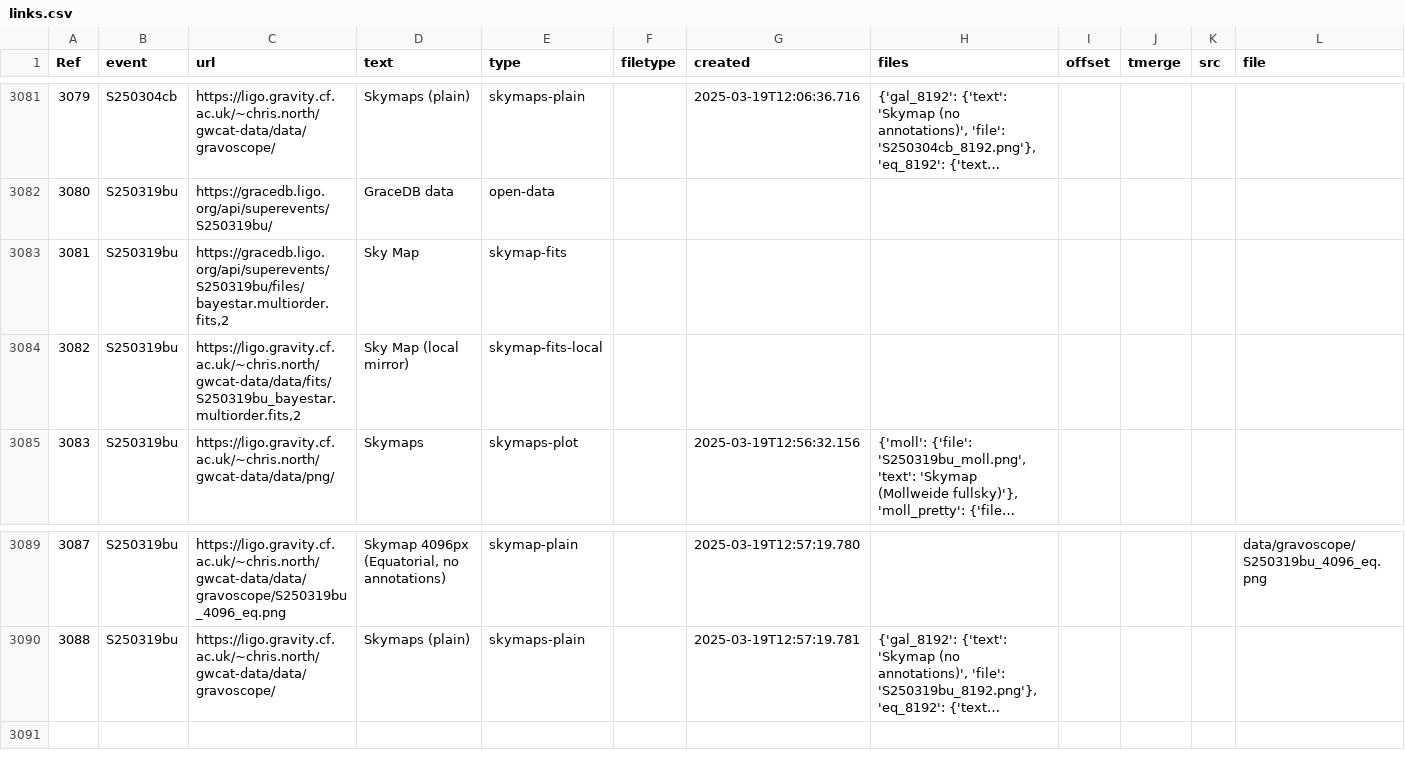
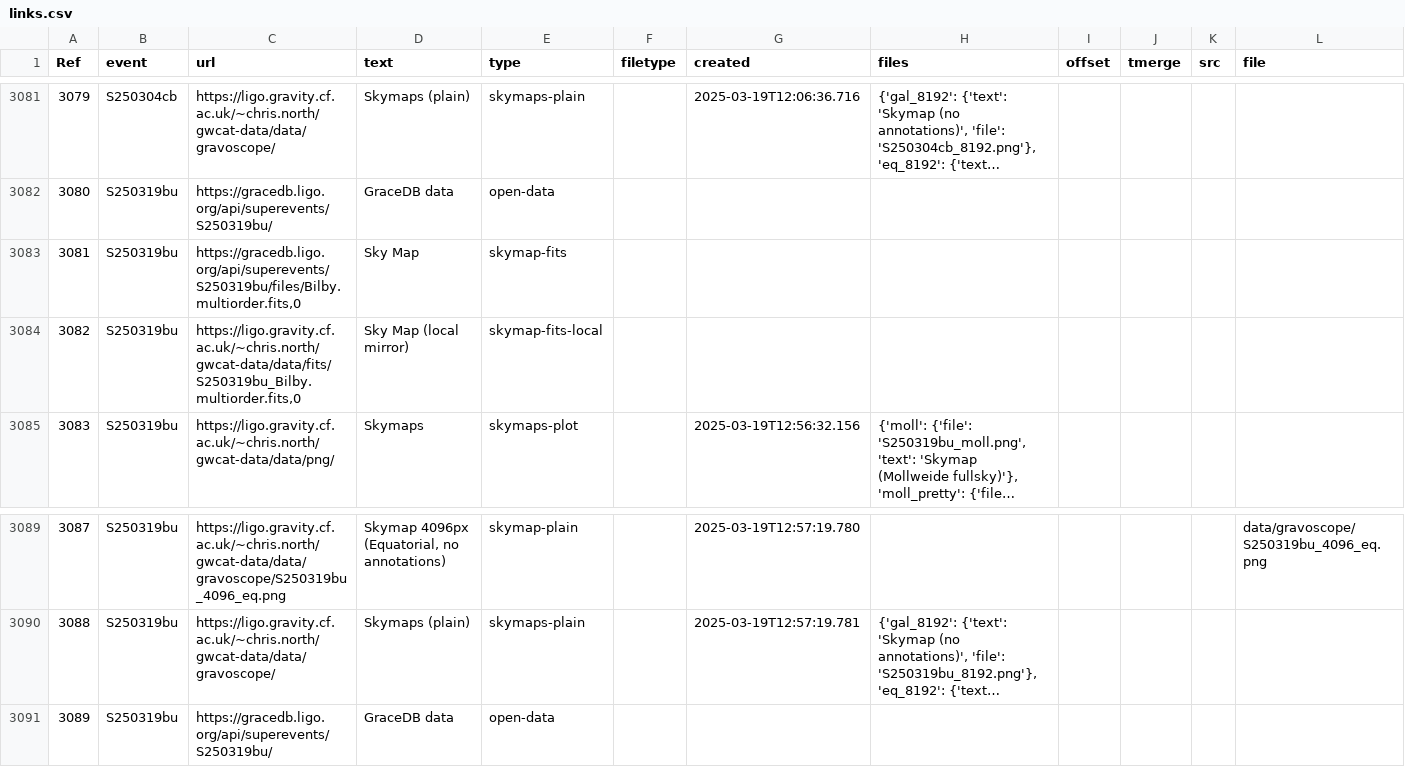
Before and after one commit to cardiffgravity/gwcat-data, a CSV file: docs/data/links.csv, drawn as a sheet; only a part is shown, gaps mark what is left out; long unchanged cells end in …; rows hold the shown columns only; the diff names each change by its address in the sheet, - before the commit and + after, or states it on an @@ line.

Commit message:
data updated 2025-03-19_14:05:01_GMT (60 days)

```diff
--- a/docs/data/links.csv
+++ b/docs/data/links.csv
-C3083 (url): https://gracedb.ligo.org/api/superevents/S250319bu/files/bayestar.multiorder.fits,2
+C3083 (url): https://gracedb.ligo.org/api/superevents/S250319bu/files/Bilby.multiorder.fits,0
-C3084 (url): https://ligo.gravity.cf.ac.uk/~chris.north/gwcat-data/data/fits/S250319bu_bayestar.multiorder.fits,2
+C3084 (url): https://ligo.gravity.cf.ac.uk/~chris.north/gwcat-data/data/fits/S250319bu_Bilby.multiorder.fits,0
+row 3091: 3089 | S250319bu | https://gracedb.ligo.org/api/superevents/S250319bu/ | GraceDB data | open-data
```
Also changed, not shown: docs/data/gwosc_gracedb.csv, 12 other files.
